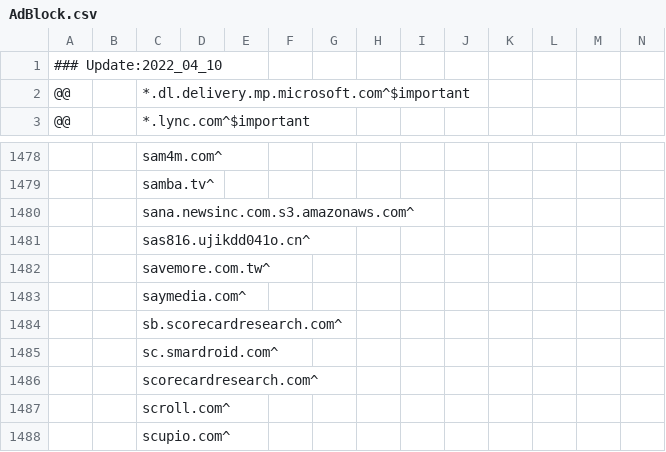
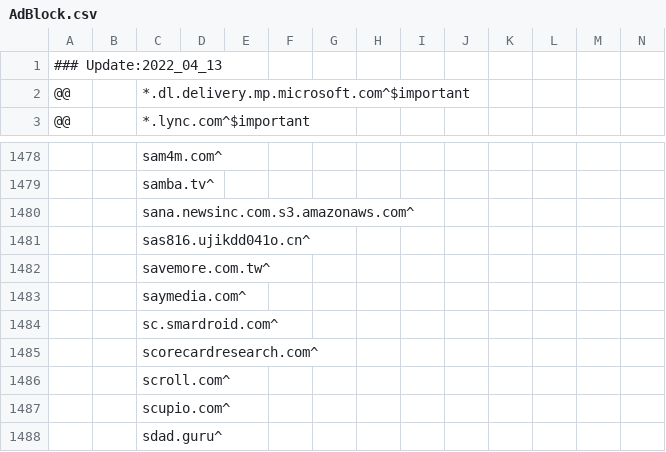
Before and after one commit to WellWells/adblock-list, a CSV file: AdBlock.csv, drawn as a sheet; only a part is shown, gaps mark what is left out; the shorter side is filled out with more unchanged rows; rows hold the shown columns only; the diff names each change by its address in the sheet, - before the commit and + after, or states it on an @@ line.

Commit message:
Update AdBlock.csv

```diff
--- a/AdBlock.csv
+++ b/AdBlock.csv
-A1: ### Update:2022_04_10
+A1: ### Update:2022_04_13
-row 1484:  |  | sb.scorecardresearch.com^
```
